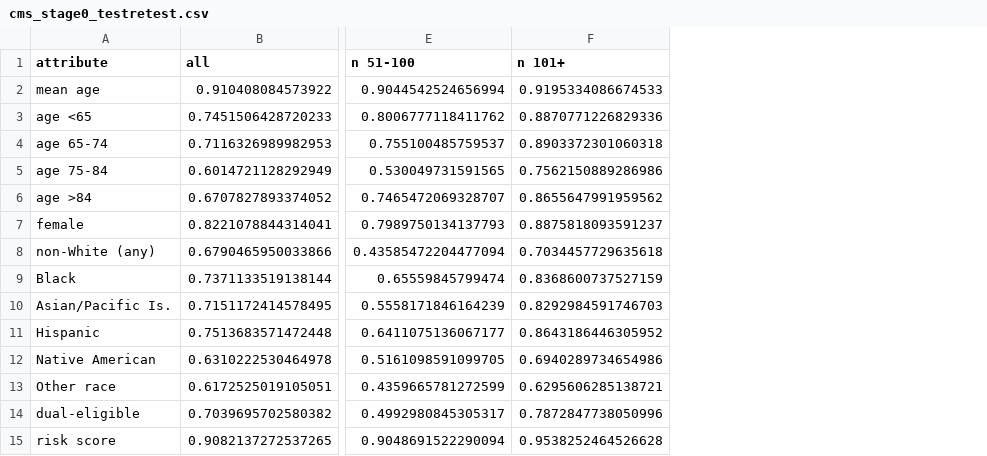
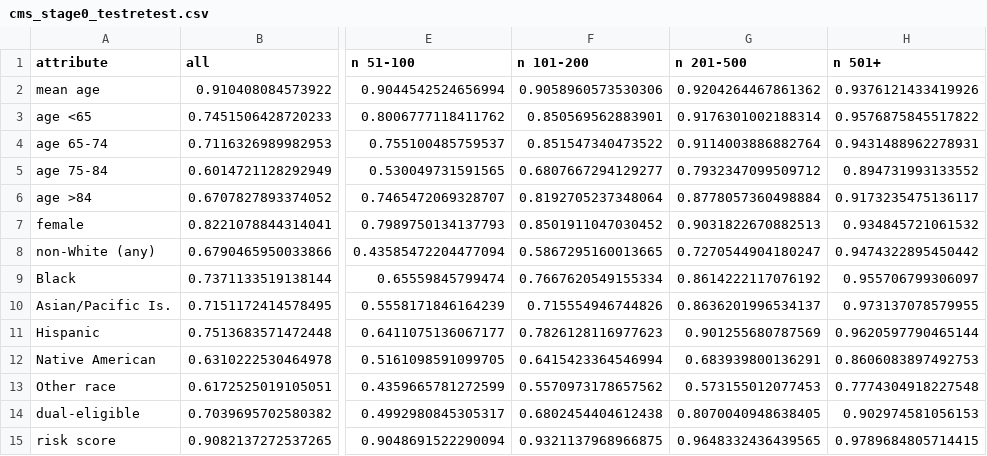
Before and after one commit to fullmoon113/provider-reliability-fairness-audit, a CSV file: output/cms_stage0/cms_stage0_testretest.csv, drawn as a sheet; only a part is shown, gaps mark what is left out; removed rows and columns are numbered as before the commit, all else as after; the diff names each change by its address in the sheet, - before the commit and + after, or states it on an @@ line.

```diff
--- a/output/cms_stage0/cms_stage0_testretest.csv
+++ b/output/cms_stage0/cms_stage0_testretest.csv
-column F (n 101+), rows 2-15: 0.9195334086674533 | 0.8870771226829336 | 0.8903372301060318 | 0.7562150889286986 | 0.8655647991959562 | 0.8875818093591237 | 0.7034457729635618 | 0.8368600737527159 | 0.8292984591746703 | 0.8643186446305952 | 0.6940289734654986 | 0.6295606285138721 | 0.7872847738050996 | 0.9538252464526628
+column F (n 101-200), rows 2-15: 0.9058960573530306 | 0.850569562883901 | 0.851547340473522 | 0.6807667294129277 | 0.8192705237348064 | 0.8501911047030452 | 0.5867295160013665 | 0.7667620549155334 | 0.715554946744826 | 0.7826128116977623 | 0.6415423364546994 | 0.5570973178657562 | 0.6802454404612438 | 0.9321137968966875
+column G (n 201-500), rows 2-15: 0.9204264467861362 | 0.9176301002188314 | 0.9114003886882764 | 0.7932347099509712 | 0.8778057360498884 | 0.9031822670882513 | 0.7270544904180247 | 0.8614222117076192 | 0.8636201996534137 | 0.901255680787569 | 0.683939800136291 | 0.573155012077453 | 0.8070040948638405 | 0.9648332436439565
+column H (n 501+), rows 2-15: 0.9376121433419926 | 0.9576875845517822 | 0.9431488962278931 | 0.894731993133552 | 0.9173235475136117 | 0.934845721061532 | 0.9474322895450442 | 0.955706799306097 | 0.973137078579955 | 0.9620597790465144 | 0.8606083897492753 | 0.7774304918227548 | 0.902974581056153 | 0.9789684805714415
```
Also changed, not shown: output/cms_stage0/cms_stage0_by_band.csv, output/cms_stage0/cms_stage0_by_band_zero.csv, 19 other files.
